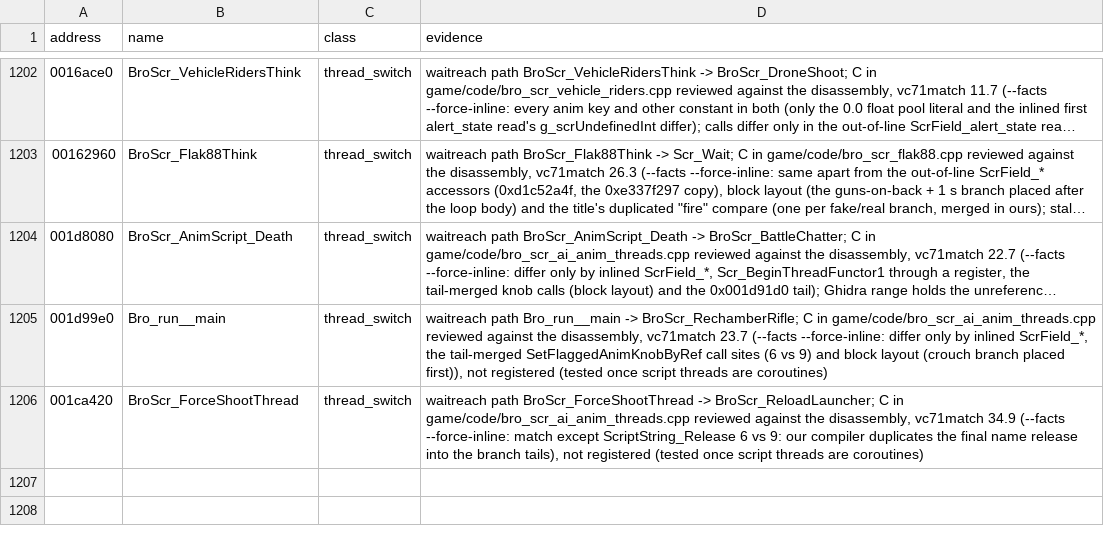
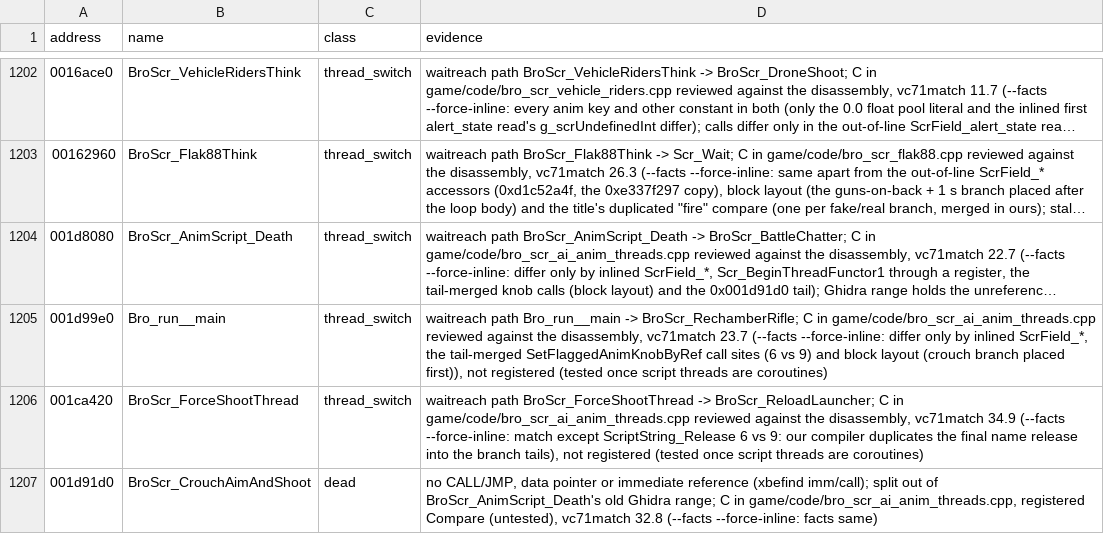
Before and after one commit to SmokeDoggy044/CoD2-BRO-Native-Loader, a CSV file: docs/levelscript_classes.csv, drawn as a sheet; only a part is shown, gaps mark what is left out; long unchanged cells end in ….

```diff
--- a/docs/levelscript_classes.csv
+++ b/docs/levelscript_classes.csv
@@ -1206 +1206,2 @@ address,name,class,evidence
 001ca420,BroScr_ForceShootThread,thread_switch,"waitreach path BroScr_ForceShootThread -> BroScr_ReloadLauncher; C in game/code/bro_scr_ai_anim_threads.cpp reviewed against the disassembly, vc71match 34.9 (--facts --force-inline: match except ScriptString_Release 6 vs 9: our compiler duplicates the final name release into the branch tails), not registered (tested once script threads are coroutines)"
+001d91d0,BroScr_CrouchAimAndShoot,dead,"no CALL/JMP, data pointer or immediate reference (xbefind imm/call); split out of BroScr_AnimScript_Death's old Ghidra range; C in game/code/bro_scr_ai_anim_threads.cpp, registered Compare (untested), vc71match 32.8 (--facts --force-inline: facts same)"
```
Also changed, not shown: tools/data/functions.csv, 2 other files.
